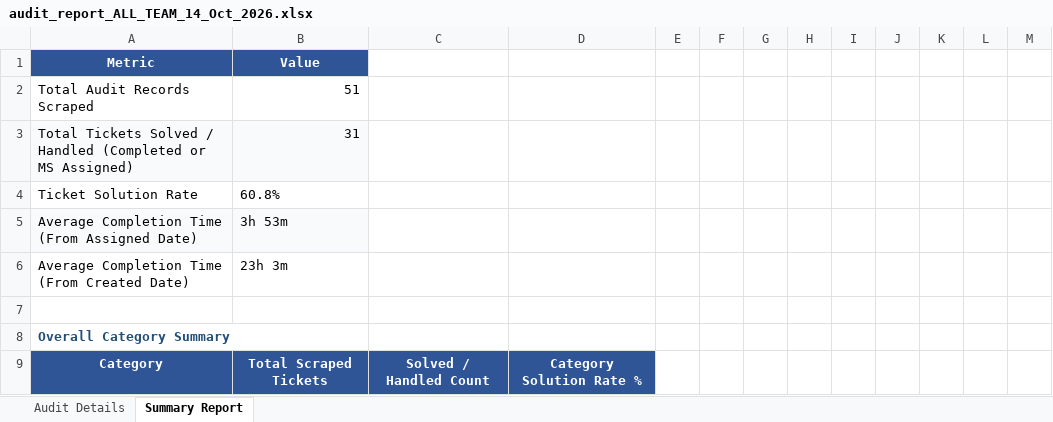
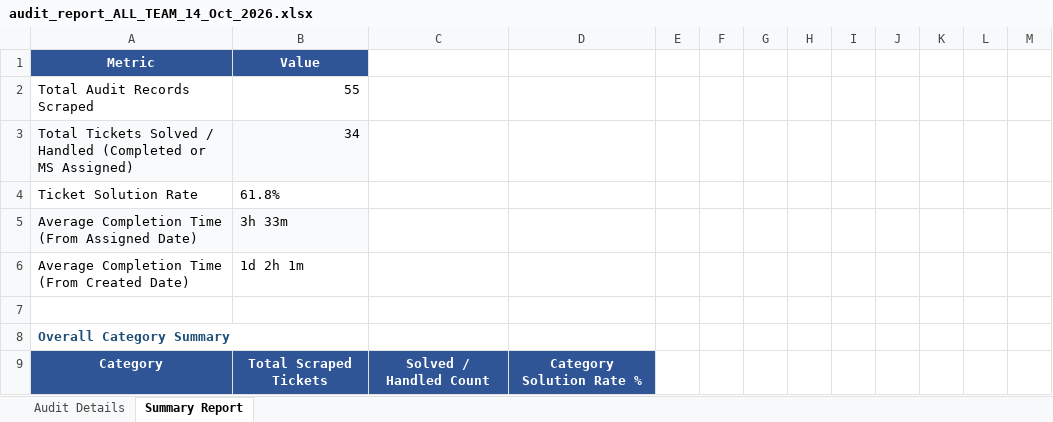
Before and after one commit to pradeepneupane10/employee-audit-app, an Excel workbook: audit_report_ALL_TEAM_14_Oct_2026.xlsx, sheet Summary Report, drawn as a sheet; only a part is shown; values as stored, in another font and other column widths than the file's, no borders; the diff covers the shown part only; the diff names each change by its address in the sheet, - before the commit and + after, or states it on an @@ line.

```diff
--- a/audit_report_ALL_TEAM_14_Oct_2026.xlsx (sheet Summary Report)
+++ b/audit_report_ALL_TEAM_14_Oct_2026.xlsx (sheet Summary Report)
-B2: 51
+B2: 55
-B3: 31
+B3: 34
-B4: 60.8%
+B4: 61.8%
-B5: 3h 53m
+B5: 3h 33m
-B6: 23h 3m
+B6: 1d 2h 1m
```
Also changed, not shown: 5 added rows, 2 removed rows and 10 edited cells elsewhere in this sheet, sheet Audit Details, EXECUTIVE_TEAM_AUDIT_REPORT_14_Oct_2026.xlsx, 1 other file.
